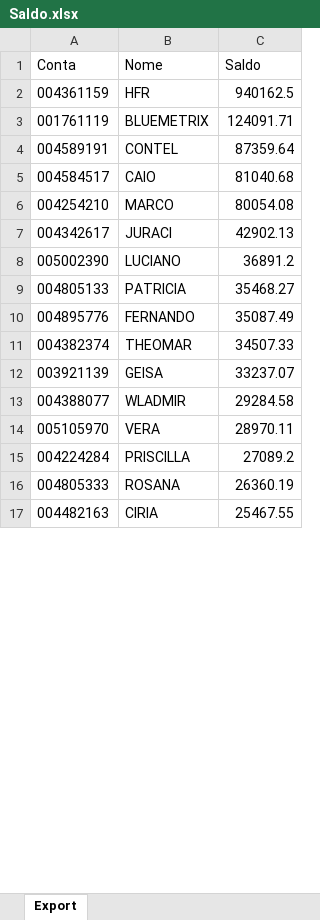
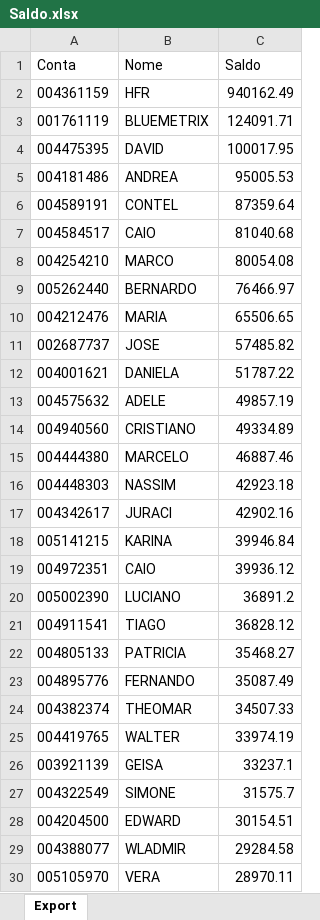
Before and after one commit to lauroteles/app_mesa_de_opera-es_corrigido, an Excel workbook: Saldo.xlsx, sheet Export, drawn as a sheet; only a part is shown; the shorter side is filled out with more unchanged rows; values as stored, in another font and other column widths than the file's, no borders; addresses are those after the commit; the diff covers the shown part only; the diff names each change by its address in the sheet, - before the commit and + after, or states it on an @@ line.

```diff
--- a/Saldo.xlsx (sheet Export)
+++ b/Saldo.xlsx (sheet Export)
-C2 (Saldo): 940162.5
+C2 (Saldo): 940162.49
+row 4: 004475395 | DAVID | 100017.95
+row 5: 004181486 | ANDREA | 95005.53
+row 9: 005262440 | BERNARDO | 76466.97
+row 10: 004212476 | MARIA | 65506.65
+row 11: 002687737 | JOSE | 57485.82
+row 12: 004001621 | DANIELA | 51787.22
+row 13: 004575632 | ADELE | 49857.19
+row 14: 004940560 | CRISTIANO | 49334.89
+row 15: 004444380 | MARCELO | 46887.46
+row 16: 004448303 | NASSIM | 42923.18
-C17 (Saldo): 42902.13
+C17 (Saldo): 42902.16
+row 18: 005141215 | KARINA | 39946.84
+row 19: 004972351 | CAIO | 39936.12
+row 21: 004911541 | TIAGO | 36828.12
+row 25: 004419765 | WALTER | 33974.19
-C26 (Saldo): 33237.07
+C26 (Saldo): 33237.1
+row 27: 004322549 | SIMONE | 31575.7
+row 28: 004204500 | EDWARD | 30154.51
```
Also changed, not shown: 28 added rows, 39 removed rows and 4 edited cells elsewhere in this sheet, PL Total.xlsx, controle.xlsx.
